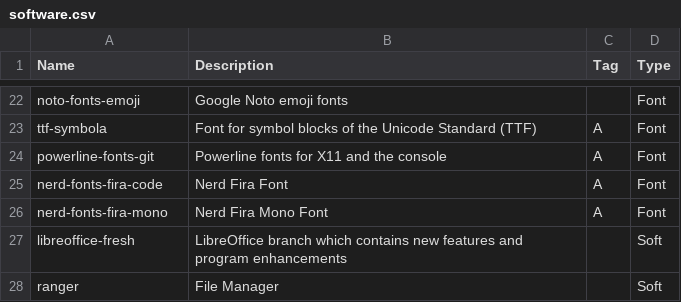
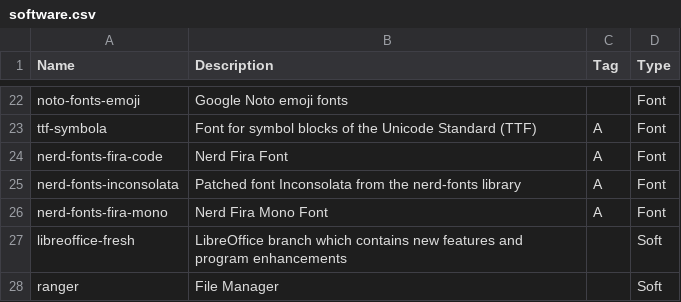
Before and after one commit to asolopovas/arch-setup, a CSV file: misc/software.csv, drawn as a sheet; only a part is shown, gaps mark what is left out.

Commit message:
save

```diff
--- a/misc/software.csv
+++ b/misc/software.csv
@@ -23,4 +23,4 @@ noto-fonts-emoji,Google Noto emoji fonts,,Font
 ttf-symbola,Font for symbol blocks of the Unicode Standard (TTF),A,Font
-powerline-fonts-git,Powerline fonts for X11 and the console,A,Font
 nerd-fonts-fira-code,Nerd Fira Font,A,Font
+nerd-fonts-inconsolata,Patched font Inconsolata from the nerd-fonts library,A,Font
 nerd-fonts-fira-mono,Nerd Fira Mono Font,A,Font
```
